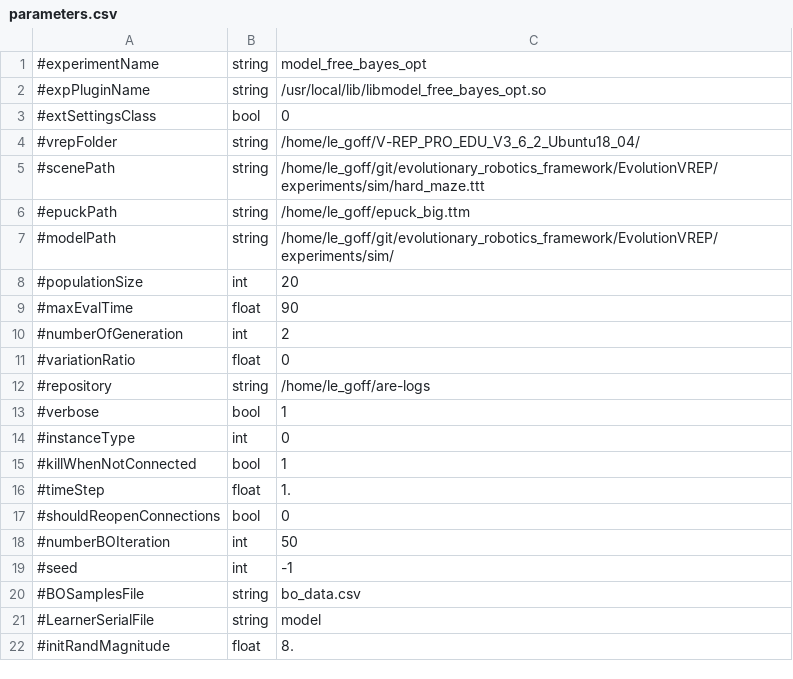
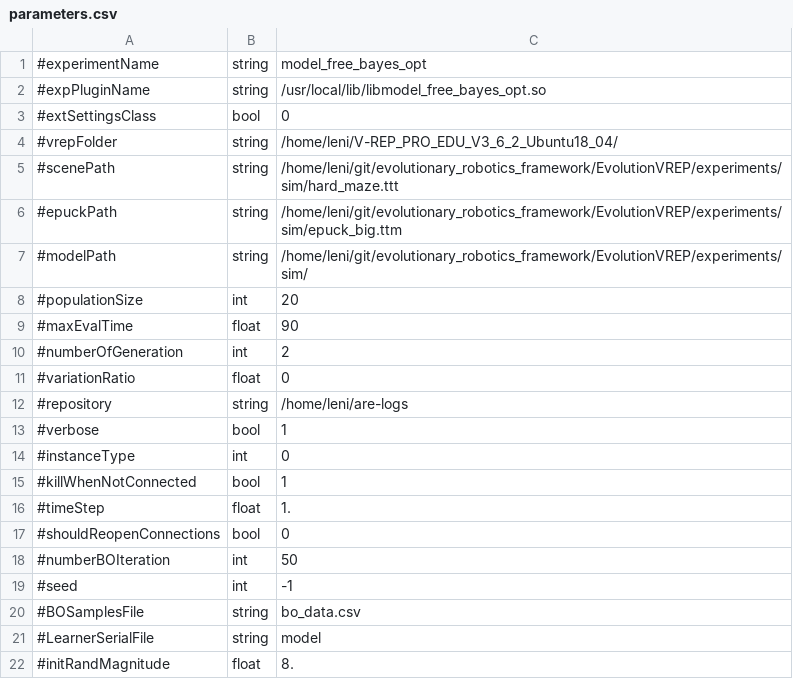
Before and after one commit to AutonomousRoboticEvolution/AREFramework, a CSV file: EvolutionVREP/experiments/model_free_bayes_opt/parameters.csv, drawn as a sheet.

```diff
--- a/EvolutionVREP/experiments/model_free_bayes_opt/parameters.csv
+++ b/EvolutionVREP/experiments/model_free_bayes_opt/parameters.csv
@@ -3,6 +3,6 @@
 #extSettingsClass,bool,0
-#vrepFolder,string,/home/le_goff/V-REP_PRO_EDU_V3_6_2_Ubuntu18_04/
-#scenePath,string,/home/le_goff/git/evolutionary_robotics_framework/EvolutionVREP/experiments/sim/hard_maze.ttt
-#epuckPath,string,/home/le_goff/epuck_big.ttm
-#modelPath,string,/home/le_goff/git/evolutionary_robotics_framework/EvolutionVREP/experiments/sim/
+#vrepFolder,string,/home/leni/V-REP_PRO_EDU_V3_6_2_Ubuntu18_04/
+#scenePath,string,/home/leni/git/evolutionary_robotics_framework/EvolutionVREP/experiments/sim/hard_maze.ttt
+#epuckPath,string,/home/leni/git/evolutionary_robotics_framework/EvolutionVREP/experiments/sim/epuck_big.ttm
+#modelPath,string,/home/leni/git/evolutionary_robotics_framework/EvolutionVREP/experiments/sim/
 #populationSize,int,20
@@ -11,3 +11,3 @@
 #variationRatio,float,0
-#repository,string,/home/le_goff/are-logs
+#repository,string,/home/leni/are-logs
 #verbose,bool,1
```
Also changed, not shown: 4 other files.
